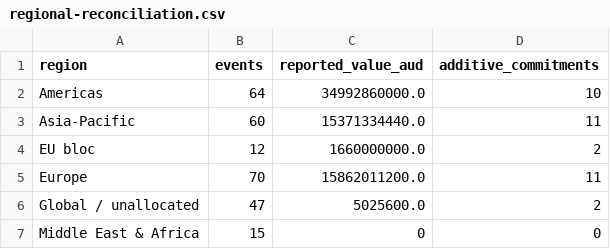
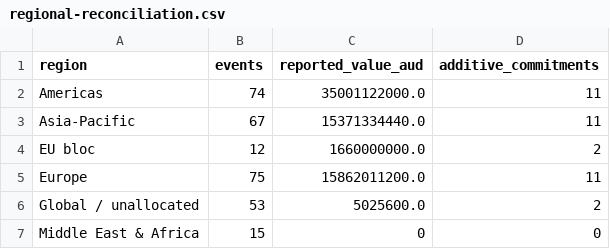
Before and after one commit to Rastadopoulos/ccs-news, a CSV file: dashboard/data/model/regional-reconciliation.csv, drawn as a sheet.

```diff
--- a/dashboard/data/model/regional-reconciliation.csv
+++ b/dashboard/data/model/regional-reconciliation.csv
@@ -1,7 +1,7 @@
 region,events,reported_value_aud,additive_commitments
-Americas,64,34992860000.0,10
-Asia-Pacific,60,15371334440.0,11
+Americas,74,35001122000.0,11
+Asia-Pacific,67,15371334440.0,11
 EU bloc,12,1660000000.0,2
-Europe,70,15862011200.0,11
-Global / unallocated,47,5025600.0,2
+Europe,75,15862011200.0,11
+Global / unallocated,53,5025600.0,2
 Middle East & Africa,15,0,0
```
Also changed, not shown: dashboard/data/entities/crosswalk-review.csv, dashboard/data/entities/policy-instruments.csv, 9 other files.
